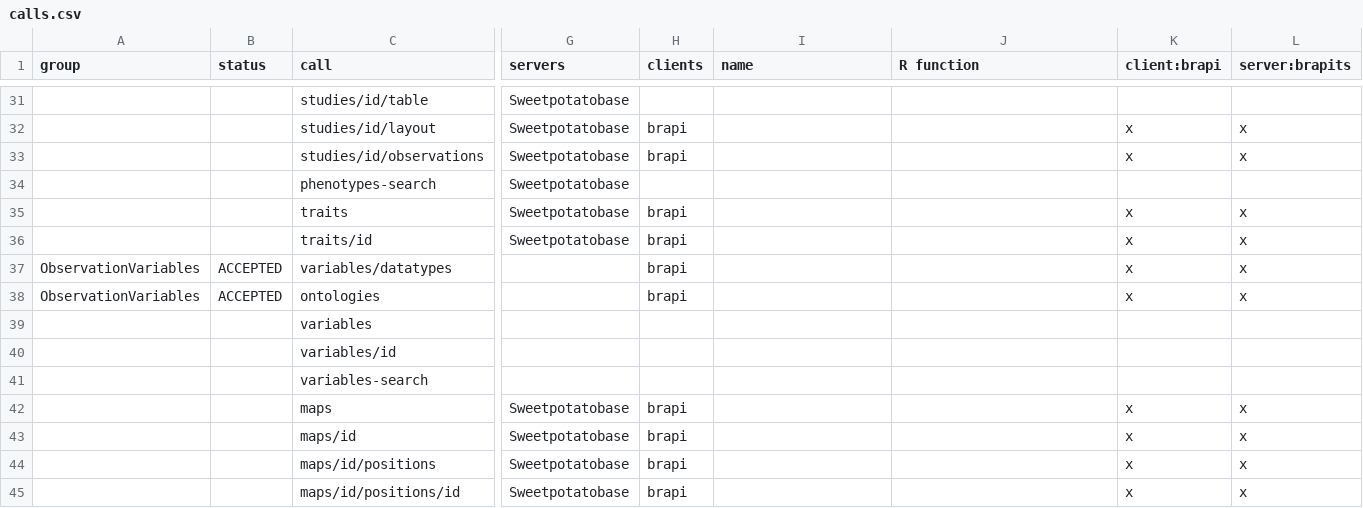
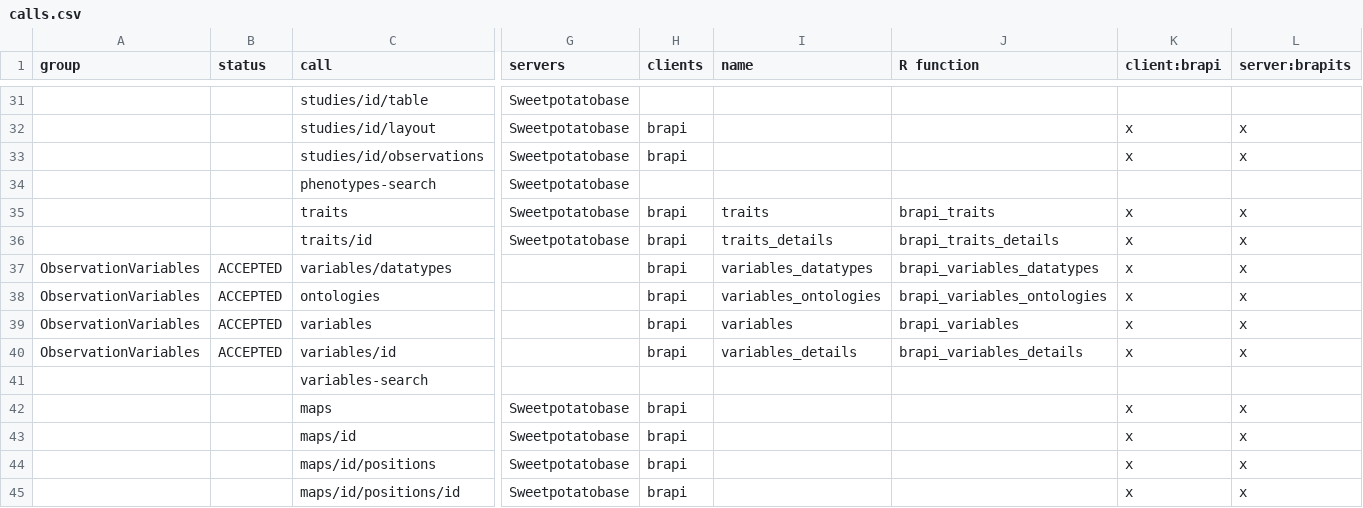
Before and after one commit to CIP-RIU/brapi, a CSV file: inst/apps/brapi/data/calls.csv, drawn as a sheet; only a part is shown, gaps mark what is left out; the diff names each change by its address in the sheet, - before the commit and + after, or states it on an @@ line.

Commit message:
call: variables

```diff
--- a/inst/apps/brapi/data/calls.csv
+++ b/inst/apps/brapi/data/calls.csv
-I35 (name): (empty)
+I35 (name): traits
-J35 (R function): (empty)
+J35 (R function): brapi_traits
-I36 (name): (empty)
+I36 (name): traits_details
-J36 (R function): (empty)
+J36 (R function): brapi_traits_details
-I37 (name): (empty)
+I37 (name): variables_datatypes
-J37 (R function): (empty)
+J37 (R function): brapi_variables_datatypes
-I38 (name): (empty)
+I38 (name): variables_ontologies
-J38 (R function): (empty)
+J38 (R function): brapi_variables_ontologies
-A39:A40 (group): (empty)
+A39:A40 (group): ObservationVariables
-B39:B40 (status): (empty)
+B39:B40 (status): ACCEPTED
-H39:H40 (clients): (empty)
+H39:H40 (clients): brapi
-I39 (name): (empty)
+I39 (name): variables
-J39 (R function): (empty)
+J39 (R function): brapi_variables
-K39:K40 (client:brapi): (empty)
+K39:K40 (client:brapi): x
-L39:L40 (server:brapits): (empty)
+L39:L40 (server:brapits): x
-I40 (name): (empty)
+I40 (name): variables_details
-J40 (R function): (empty)
+J40 (R function): brapi_variables_details
```
Also changed, not shown: 22 other files.
